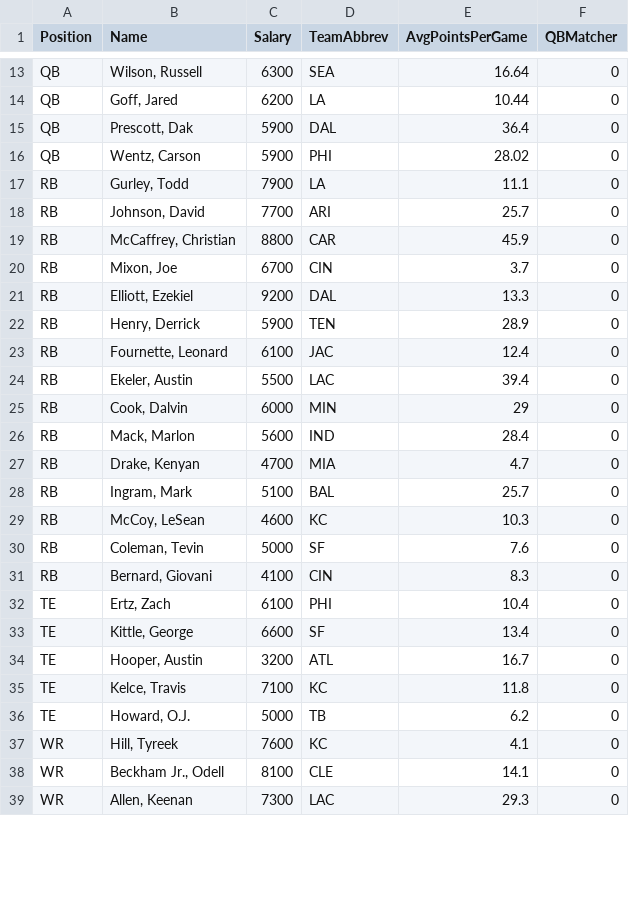
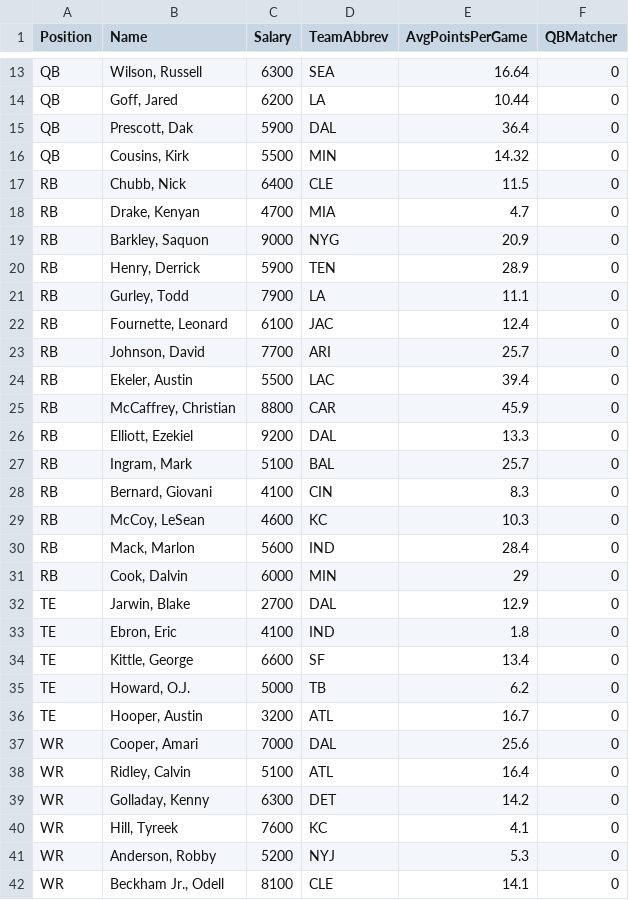
Before and after one commit to ngc4254/ADSCap, a CSV file: DKSalaries_Week1_2019.csv, drawn as a sheet; only a part is shown, gaps mark what is left out; the shorter side is filled out with more unchanged rows; the diff covers the shown part only.

Commit message:
Add files via upload

```diff
--- a/DKSalaries_Week1_2019.csv
+++ b/DKSalaries_Week1_2019.csv
@@ -15,24 +15,28 @@ QB,"Goff, Jared",6200,LA,10.44,0
 QB,"Prescott, Dak",5900,DAL,36.4,0
-QB,"Wentz, Carson",5900,PHI,28.02,0
+QB,"Cousins, Kirk",5500,MIN,14.32,0
+RB,"Chubb, Nick",6400,CLE,11.5,0
+RB,"Drake, Kenyan",4700,MIA,4.7,0
+RB,"Barkley, Saquon",9000,NYG,20.9,0
+RB,"Henry, Derrick",5900,TEN,28.9,0
 RB,"Gurley, Todd",7900,LA,11.1,0
+RB,"Fournette, Leonard",6100,JAC,12.4,0
 RB,"Johnson, David",7700,ARI,25.7,0
+RB,"Ekeler, Austin",5500,LAC,39.4,0
 RB,"McCaffrey, Christian",8800,CAR,45.9,0
-RB,"Mixon, Joe",6700,CIN,3.7,0
 RB,"Elliott, Ezekiel",9200,DAL,13.3,0
-RB,"Henry, Derrick",5900,TEN,28.9,0
-RB,"Fournette, Leonard",6100,JAC,12.4,0
-RB,"Ekeler, Austin",5500,LAC,39.4,0
+RB,"Ingram, Mark",5100,BAL,25.7,0
+RB,"Bernard, Giovani",4100,CIN,8.3,0
+RB,"McCoy, LeSean",4600,KC,10.3,0
+RB,"Mack, Marlon",5600,IND,28.4,0
 RB,"Cook, Dalvin",6000,MIN,29,0
-RB,"Mack, Marlon",5600,IND,28.4,0
-RB,"Drake, Kenyan",4700,MIA,4.7,0
-RB,"Ingram, Mark",5100,BAL,25.7,0
-RB,"McCoy, LeSean",4600,KC,10.3,0
-RB,"Coleman, Tevin",5000,SF,7.6,0
-RB,"Bernard, Giovani",4100,CIN,8.3,0
-TE,"Ertz, Zach",6100,PHI,10.4,0
+TE,"Jarwin, Blake",2700,DAL,12.9,0
+TE,"Ebron, Eric",4100,IND,1.8,0
 TE,"Kittle, George",6600,SF,13.4,0
+TE,"Howard, O.J.",5000,TB,6.2,0
 TE,"Hooper, Austin",3200,ATL,16.7,0
-TE,"Kelce, Travis",7100,KC,11.8,0
-TE,"Howard, O.J.",5000,TB,6.2,0
+WR,"Cooper, Amari",7000,DAL,25.6,0
+WR,"Ridley, Calvin",5100,ATL,16.4,0
+WR,"Golladay, Kenny",6300,DET,14.2,0
 WR,"Hill, Tyreek",7600,KC,4.1,0
+WR,"Anderson, Robby",5200,NYJ,5.3,0
 WR,"Beckham Jr., Odell",8100,CLE,14.1,0
```
Also changed, not shown: 6 added rows, 9 removed rows and 7 moved rows elsewhere in this file.
